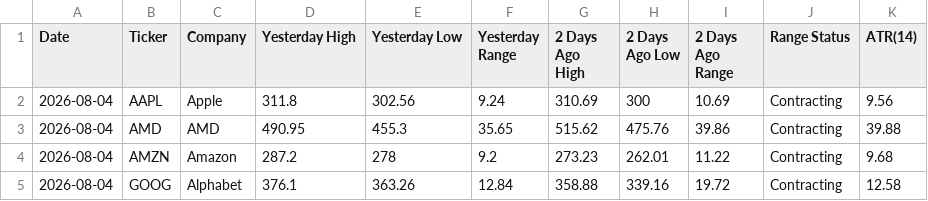
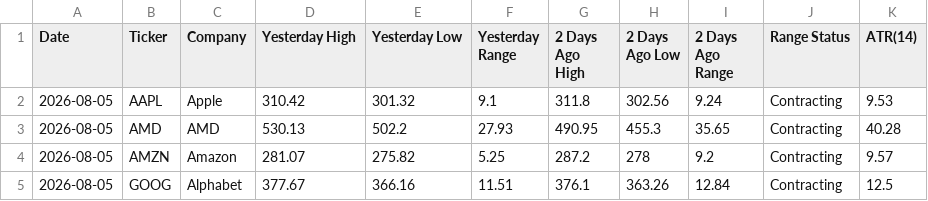
Before and after one commit to manriquezfernando/premarket-dashboard, a CSV file: latest.csv, drawn as a sheet; only a part is shown; the diff covers the shown part only.

```diff
--- a/latest.csv
+++ b/latest.csv
@@ -1,5 +1,5 @@
 Date,Ticker,Company,Yesterday High,Yesterday Low,Yesterday Range,2 Days Ago High,2 Days Ago Low,2 Days Ago Range,Range Status,ATR(14)
-2026-08-04,AAPL,Apple,311.8,302.56,9.24,310.69,300,10.69,Contracting,9.56
-2026-08-04,AMD,AMD,490.95,455.3,35.65,515.62,475.76,39.86,Contracting,39.88
-2026-08-04,AMZN,Amazon,287.2,278,9.2,273.23,262.01,11.22,Contracting,9.68
-2026-08-04,GOOG,Alphabet,376.1,363.26,12.84,358.88,339.16,19.72,Contracting,12.58
+2026-08-05,AAPL,Apple,310.42,301.32,9.1,311.8,302.56,9.24,Contracting,9.53
+2026-08-05,AMD,AMD,530.13,502.2,27.93,490.95,455.3,35.65,Contracting,40.28
+2026-08-05,AMZN,Amazon,281.07,275.82,5.25,287.2,278,9.2,Contracting,9.57
+2026-08-05,GOOG,Alphabet,377.67,366.16,11.51,376.1,363.26,12.84,Contracting,12.5
```
Also changed, not shown: 78 edited cells elsewhere in this file.
